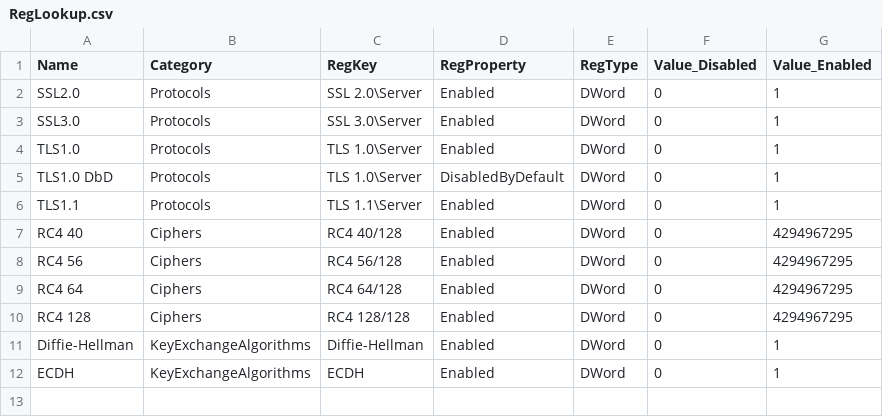
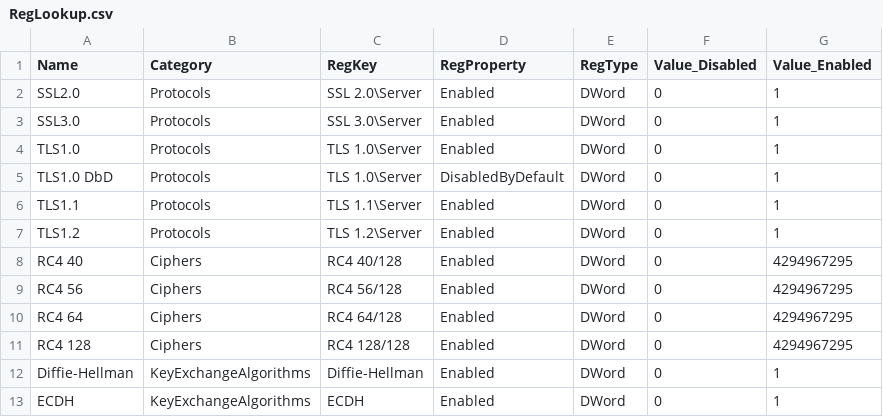
Before and after one commit to fsackur/PsSsl, a CSV file: Private/RegLookup.csv, drawn as a sheet; the diff names each change by its address in the sheet, - before the commit and + after, or states it on an @@ line.

Commit message:
Added TLS 1.2

```diff
--- a/Private/RegLookup.csv
+++ b/Private/RegLookup.csv
+row 7: TLS1.2 | Protocols | TLS 1.2\Server | Enabled | DWord | 0 | 1
```
